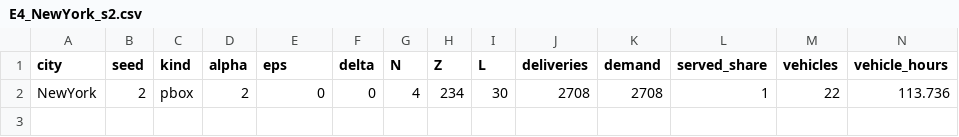
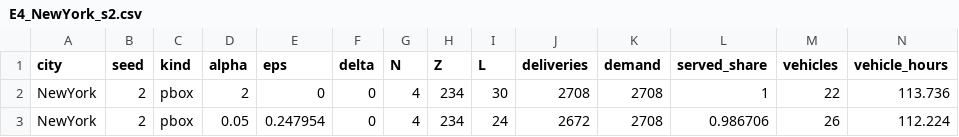
Before and after one commit to vinhqdang/Competing-Carriers-under-Uncertainty, a CSV file: results/E4_NewYork_s2.csv, drawn as a sheet; only a part is shown; rows hold the shown columns only; the diff names each change by its address in the sheet, - before the commit and + after, or states it on an @@ line.

```diff
--- a/results/E4_NewYork_s2.csv
+++ b/results/E4_NewYork_s2.csv
+row 3: NewYork | 2 | pbox | 0.05 | 0.247954 | 0 | 4 | 234 | 24 | 2672 | 2708 | 0.986706 | 26 | 112.224
```
Also changed, not shown: results/E4_Paris_s2.csv, 3 other files.
